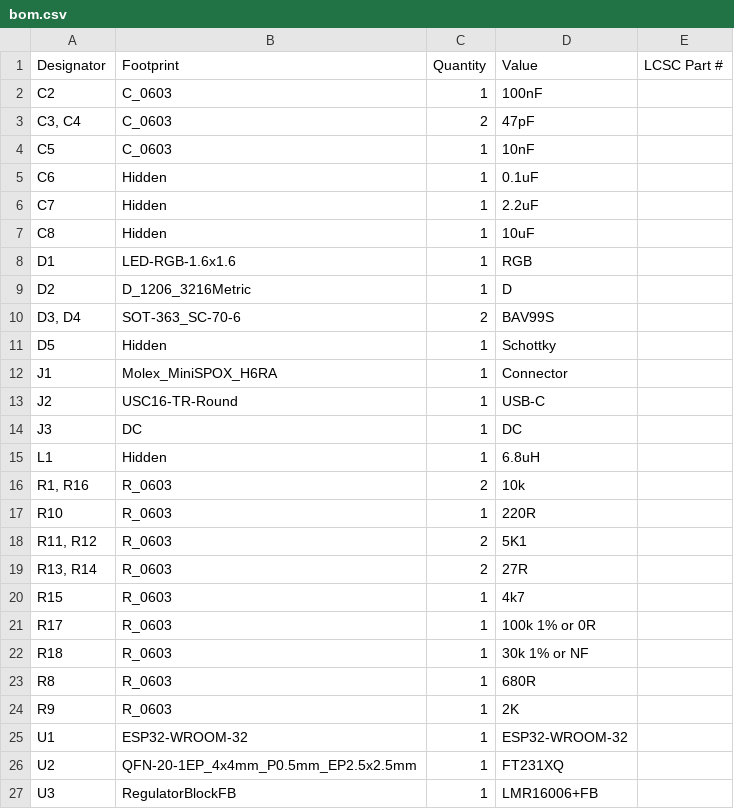
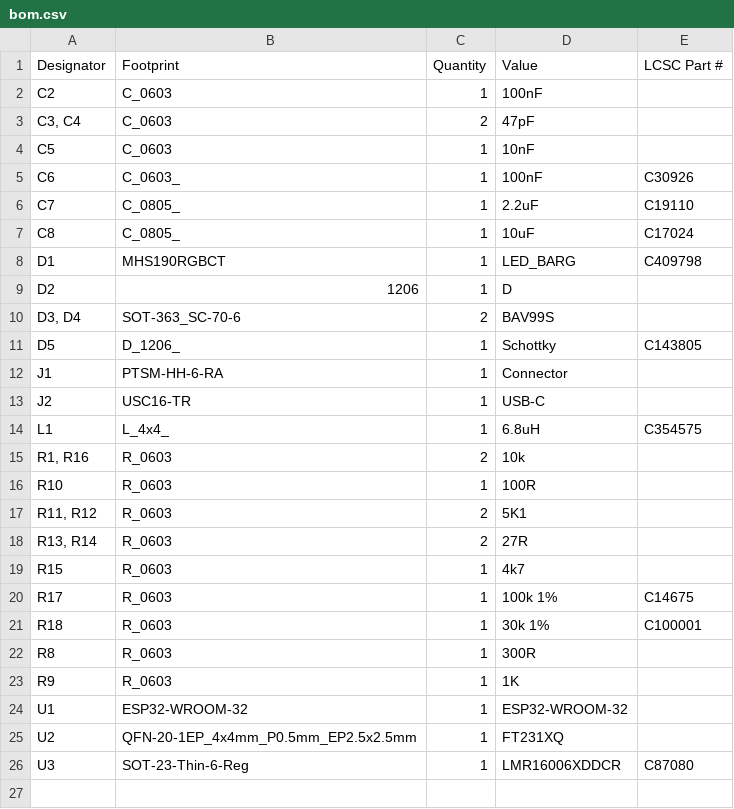
Before and after one commit to revk/ESP32-Generic, a CSV file: PCB/Generic/production/bom.csv, drawn as a sheet.

```diff
--- a/PCB/Generic/production/bom.csv
+++ b/PCB/Generic/production/bom.csv
@@ -4,15 +4,14 @@ C2,C_0603,1,100nF,
 C5,C_0603,1,10nF,
-C6,Hidden,1,0.1uF,
-C7,Hidden,1,2.2uF,
-C8,Hidden,1,10uF,
-D1,LED-RGB-1.6x1.6,1,RGB,
-D2,D_1206_3216Metric,1,D,
+C6,C_0603_,1,100nF,C30926
+C7,C_0805_,1,2.2uF,C19110
+C8,C_0805_,1,10uF,C17024
+D1,MHS190RGBCT,1,LED_BARG,C409798
+D2,1206,1,D,
 "D3, D4",SOT-363_SC-70-6,2,BAV99S,
-D5,Hidden,1,Schottky,
-J1,Molex_MiniSPOX_H6RA,1,Connector,
-J2,USC16-TR-Round,1,USB-C,
-J3,DC,1,DC,
-L1,Hidden,1,6.8uH,
+D5,D_1206_,1,Schottky,C143805
+J1,PTSM-HH-6-RA,1,Connector,
+J2,USC16-TR,1,USB-C,
+L1,L_4x4_,1,6.8uH,C354575
 "R1, R16",R_0603,2,10k,
-R10,R_0603,1,220R,
+R10,R_0603,1,100R,
 "R11, R12",R_0603,2,5K1,
@@ -20,8 +19,8 @@ R10,R_0603,1,220R,
 R15,R_0603,1,4k7,
-R17,R_0603,1,100k 1% or 0R,
-R18,R_0603,1,30k 1% or NF,
-R8,R_0603,1,680R,
-R9,R_0603,1,2K,
+R17,R_0603,1,100k 1%,C14675
+R18,R_0603,1,30k 1%,C100001
+R8,R_0603,1,300R,
+R9,R_0603,1,1K,
 U1,ESP32-WROOM-32,1,ESP32-WROOM-32,
 U2,QFN-20-1EP_4x4mm_P0.5mm_EP2.5x2.5mm,1,FT231XQ,
-U3,RegulatorBlockFB,1,LMR16006+FB,
+U3,SOT-23-Thin-6-Reg,1,LMR16006XDDCR,C87080
```
Also changed, not shown: PCB/Generic/production/positions.csv, PCB/Generic0/production/bom.csv, 24 other files.
